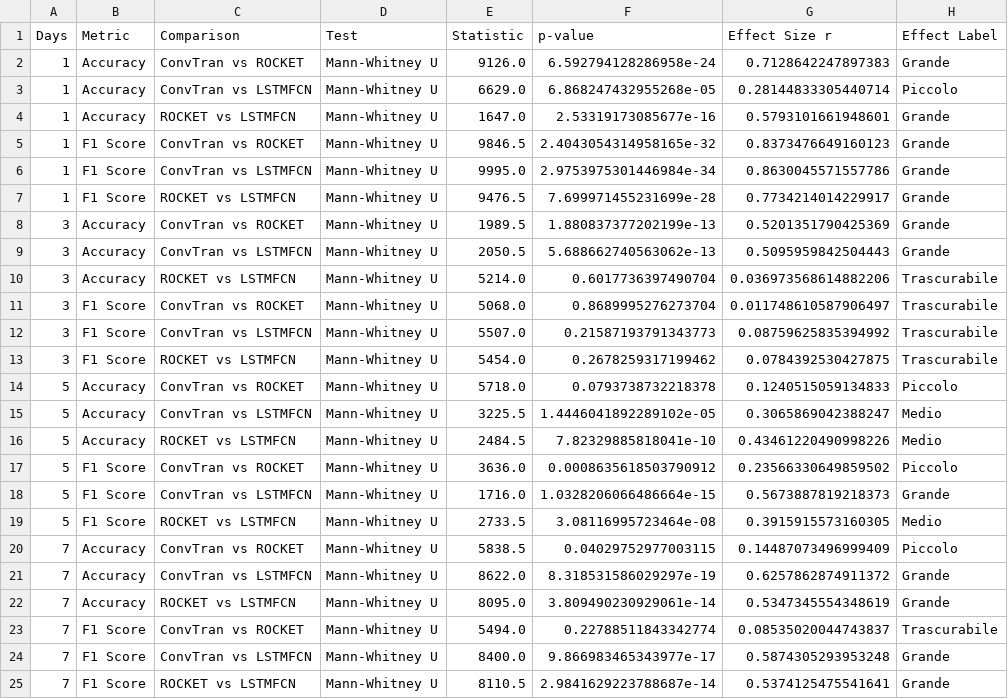
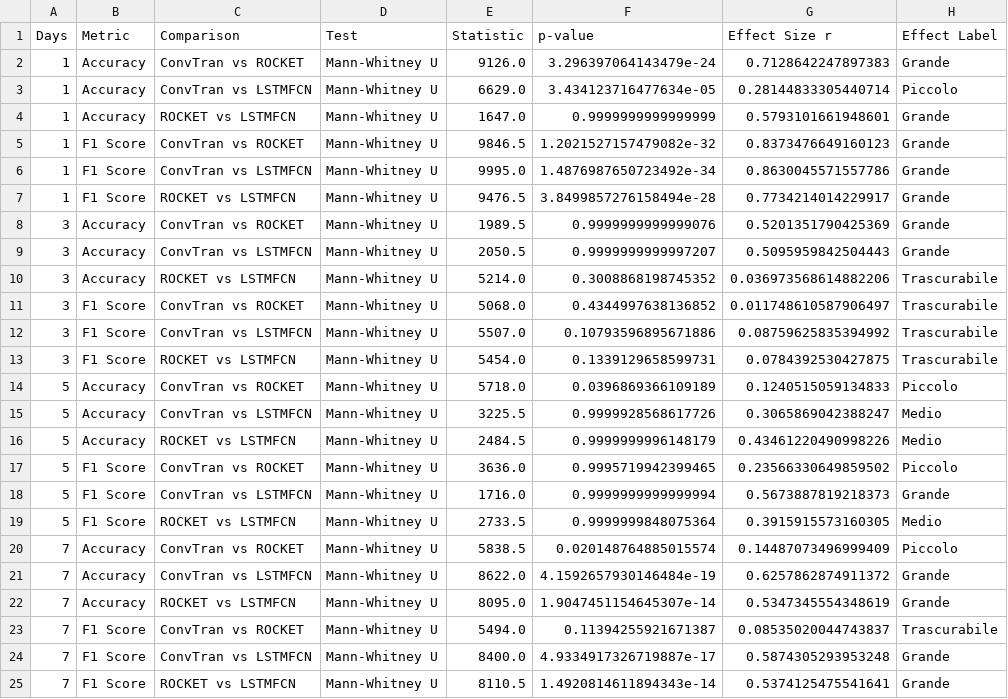
Before and after one commit to prontoSoCorso/cellPIV, a CSV file: _04_test/results_model_comparison.csv, drawn as a sheet.

Commit message:
Accuracy test day 1 vs day 3

```diff
--- a/_04_test/results_model_comparison.csv
+++ b/_04_test/results_model_comparison.csv
@@ -1,25 +1,25 @@
 Days,Metric,Comparison,Test,Statistic,p-value,Effect Size r,Effect Label
-1,Accuracy,ConvTran vs ROCKET,Mann-Whitney U,9126.0,6.592794128286958e-24,0.7128642247897383,Grande
-1,Accuracy,ConvTran vs LSTMFCN,Mann-Whitney U,6629.0,6.868247432955268e-05,0.28144833305440714,Piccolo
-1,Accuracy,ROCKET vs LSTMFCN,Mann-Whitney U,1647.0,2.53319173085677e-16,0.5793101661948601,Grande
-1,F1 Score,ConvTran vs ROCKET,Mann-Whitney U,9846.5,2.4043054314958165e-32,0.8373476649160123,Grande
-1,F1 Score,ConvTran vs LSTMFCN,Mann-Whitney U,9995.0,2.9753975301446984e-34,0.8630045571557786,Grande
-1,F1 Score,ROCKET vs LSTMFCN,Mann-Whitney U,9476.5,7.699971455231699e-28,0.7734214014229917,Grande
-3,Accuracy,ConvTran vs ROCKET,Mann-Whitney U,1989.5,1.880837377202199e-13,0.5201351790425369,Grande
-3,Accuracy,ConvTran vs LSTMFCN,Mann-Whitney U,2050.5,5.688662740563062e-13,0.5095959842504443,Grande
-3,Accuracy,ROCKET vs LSTMFCN,Mann-Whitney U,5214.0,0.6017736397490704,0.036973568614882206,Trascurabile
-3,F1 Score,ConvTran vs ROCKET,Mann-Whitney U,5068.0,0.8689995276273704,0.011748610587906497,Trascurabile
-3,F1 Score,ConvTran vs LSTMFCN,Mann-Whitney U,5507.0,0.21587193791343773,0.08759625835394992,Trascurabile
-3,F1 Score,ROCKET vs LSTMFCN,Mann-Whitney U,5454.0,0.2678259317199462,0.0784392530427875,Trascurabile
-5,Accuracy,ConvTran vs ROCKET,Mann-Whitney U,5718.0,0.0793738732218378,0.1240515059134833,Piccolo
-5,Accuracy,ConvTran vs LSTMFCN,Mann-Whitney U,3225.5,1.4446041892289102e-05,0.3065869042388247,Medio
-5,Accuracy,ROCKET vs LSTMFCN,Mann-Whitney U,2484.5,7.82329885818041e-10,0.43461220490998226,Medio
-5,F1 Score,ConvTran vs ROCKET,Mann-Whitney U,3636.0,0.0008635618503790912,0.23566330649859502,Piccolo
-5,F1 Score,ConvTran vs LSTMFCN,Mann-Whitney U,1716.0,1.0328206066486664e-15,0.5673887819218373,Grande
-5,F1 Score,ROCKET vs LSTMFCN,Mann-Whitney U,2733.5,3.08116995723464e-08,0.3915915573160305,Medio
-7,Accuracy,ConvTran vs ROCKET,Mann-Whitney U,5838.5,0.04029752977003115,0.14487073496999409,Piccolo
-7,Accuracy,ConvTran vs LSTMFCN,Mann-Whitney U,8622.0,8.318531586029297e-19,0.6257862874911372,Grande
-7,Accuracy,ROCKET vs LSTMFCN,Mann-Whitney U,8095.0,3.809490230929061e-14,0.5347345554348619,Grande
-7,F1 Score,ConvTran vs ROCKET,Mann-Whitney U,5494.0,0.22788511843342774,0.08535020044743837,Trascurabile
-7,F1 Score,ConvTran vs LSTMFCN,Mann-Whitney U,8400.0,9.866983465343977e-17,0.5874305293953248,Grande
-7,F1 Score,ROCKET vs LSTMFCN,Mann-Whitney U,8110.5,2.9841629223788687e-14,0.5374125475541641,Grande
+1,Accuracy,ConvTran vs ROCKET,Mann-Whitney U,9126.0,3.296397064143479e-24,0.7128642247897383,Grande
+1,Accuracy,ConvTran vs LSTMFCN,Mann-Whitney U,6629.0,3.434123716477634e-05,0.28144833305440714,Piccolo
+1,Accuracy,ROCKET vs LSTMFCN,Mann-Whitney U,1647.0,0.9999999999999999,0.5793101661948601,Grande
+1,F1 Score,ConvTran vs ROCKET,Mann-Whitney U,9846.5,1.2021527157479082e-32,0.8373476649160123,Grande
+1,F1 Score,ConvTran vs LSTMFCN,Mann-Whitney U,9995.0,1.4876987650723492e-34,0.8630045571557786,Grande
+1,F1 Score,ROCKET vs LSTMFCN,Mann-Whitney U,9476.5,3.8499857276158494e-28,0.7734214014229917,Grande
+3,Accuracy,ConvTran vs ROCKET,Mann-Whitney U,1989.5,0.9999999999999076,0.5201351790425369,Grande
+3,Accuracy,ConvTran vs LSTMFCN,Mann-Whitney U,2050.5,0.9999999999997207,0.5095959842504443,Grande
+3,Accuracy,ROCKET vs LSTMFCN,Mann-Whitney U,5214.0,0.3008868198745352,0.036973568614882206,Trascurabile
+3,F1 Score,ConvTran vs ROCKET,Mann-Whitney U,5068.0,0.4344997638136852,0.011748610587906497,Trascurabile
+3,F1 Score,ConvTran vs LSTMFCN,Mann-Whitney U,5507.0,0.10793596895671886,0.08759625835394992,Trascurabile
+3,F1 Score,ROCKET vs LSTMFCN,Mann-Whitney U,5454.0,0.1339129658599731,0.0784392530427875,Trascurabile
+5,Accuracy,ConvTran vs ROCKET,Mann-Whitney U,5718.0,0.0396869366109189,0.1240515059134833,Piccolo
+5,Accuracy,ConvTran vs LSTMFCN,Mann-Whitney U,3225.5,0.9999928568617726,0.3065869042388247,Medio
+5,Accuracy,ROCKET vs LSTMFCN,Mann-Whitney U,2484.5,0.9999999996148179,0.43461220490998226,Medio
+5,F1 Score,ConvTran vs ROCKET,Mann-Whitney U,3636.0,0.9995719942399465,0.23566330649859502,Piccolo
+5,F1 Score,ConvTran vs LSTMFCN,Mann-Whitney U,1716.0,0.9999999999999994,0.5673887819218373,Grande
+5,F1 Score,ROCKET vs LSTMFCN,Mann-Whitney U,2733.5,0.9999999848075364,0.3915915573160305,Medio
+7,Accuracy,ConvTran vs ROCKET,Mann-Whitney U,5838.5,0.020148764885015574,0.14487073496999409,Piccolo
+7,Accuracy,ConvTran vs LSTMFCN,Mann-Whitney U,8622.0,4.1592657930146484e-19,0.6257862874911372,Grande
+7,Accuracy,ROCKET vs LSTMFCN,Mann-Whitney U,8095.0,1.9047451154645307e-14,0.5347345554348619,Grande
+7,F1 Score,ConvTran vs ROCKET,Mann-Whitney U,5494.0,0.11394255921671387,0.08535020044743837,Trascurabile
+7,F1 Score,ConvTran vs LSTMFCN,Mann-Whitney U,8400.0,4.9334917326719887e-17,0.5874305293953248,Grande
+7,F1 Score,ROCKET vs LSTMFCN,Mann-Whitney U,8110.5,1.4920814611894343e-14,0.5374125475541641,Grande
```
Also changed, not shown: 3 other files.
